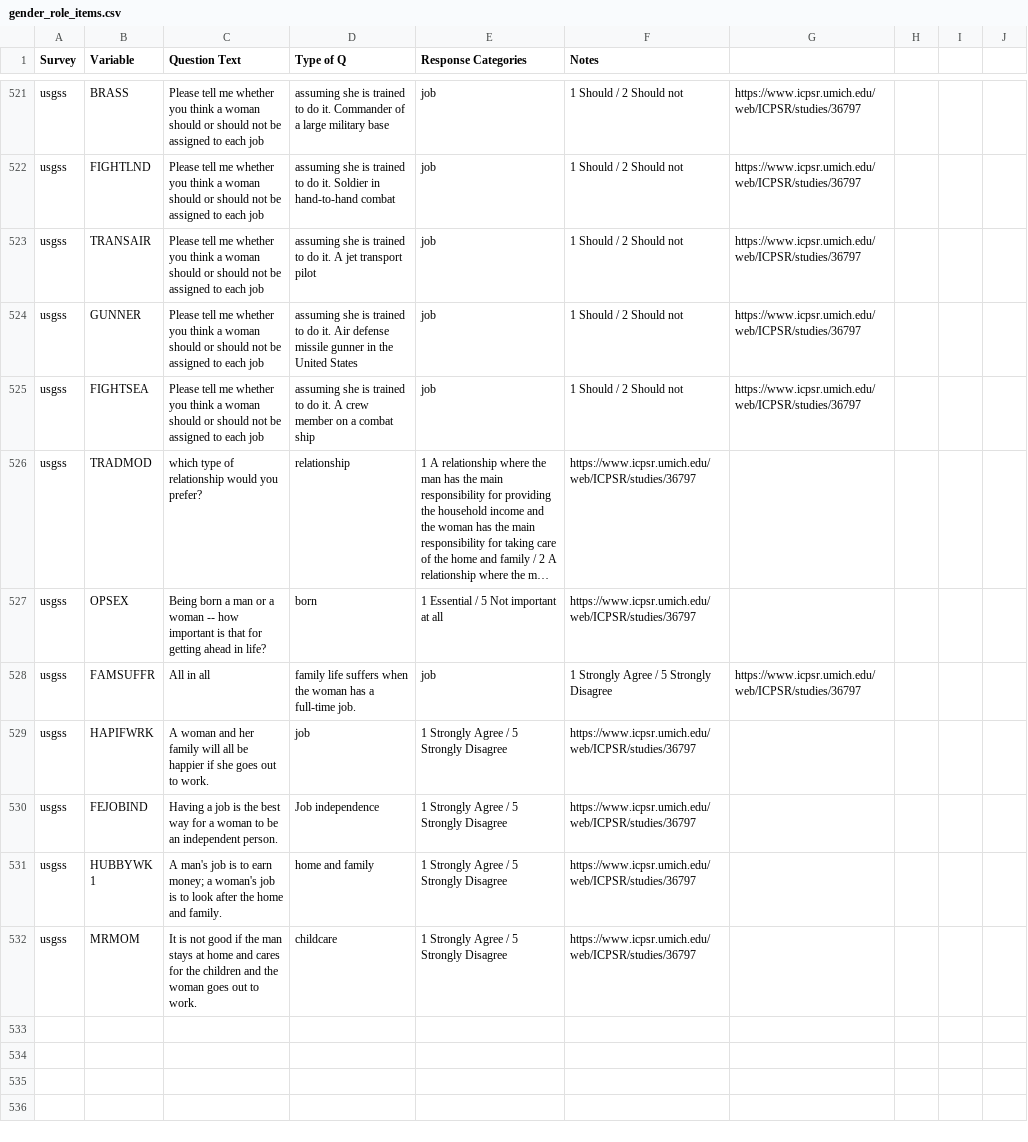
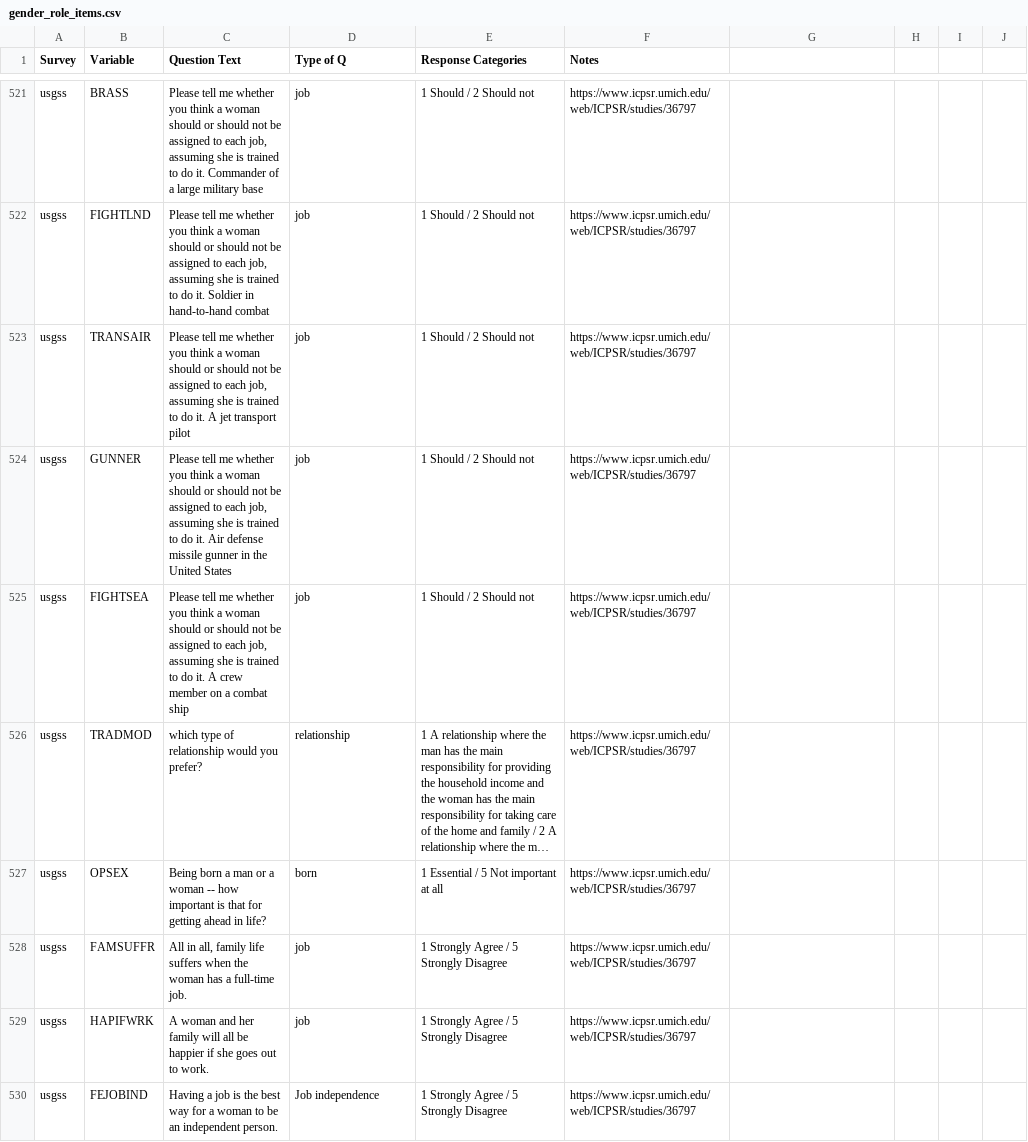
Before and after one commit to fsolt/dcpo_gender_roles, a CSV file: data-raw/gender_role_items.csv, drawn as a sheet; only a part is shown, gaps mark what is left out; the shorter side is filled out with more unchanged rows; long unchanged cells end in …; removed rows and columns are numbered as before the commit, all else as after; the diff covers the shown part only; the diff names each change by its address in the sheet, - before the commit and + after, or states it on an @@ line.

```diff
--- a/data-raw/gender_role_items.csv
+++ b/data-raw/gender_role_items.csv
-C521 (Question Text): …to each job
+C521 (Question Text): …to each job, assuming she is trained to do it. Commander of a large military base
-D521 (Type of Q): assuming she is trained to do it. Commander of a large military base
+D521 (Type of Q): job
-E521:E525 (Response Categories): job
+E521:E525 (Response Categories): 1 Should / 2 Should not
-F521:F525 (Notes): 1 Should / 2 Should not
+F521:F525 (Notes): https://www.icpsr.umich.edu/web/ICPSR/studies/36797
-G521:G525: https://www.icpsr.umich.edu/web/ICPSR/studies/36797
+G521:G525: (empty)
-C522 (Question Text): …to each job
+C522 (Question Text): …to each job, assuming she is trained to do it. Soldier in hand-to-hand combat
-D522 (Type of Q): assuming she is trained to do it. Soldier in hand-to-hand combat
+D522 (Type of Q): job
-C523 (Question Text): …to each job
+C523 (Question Text): …to each job, assuming she is trained to do it. A jet transport pilot
-D523 (Type of Q): assuming she is trained to do it. A jet transport pilot
+D523 (Type of Q): job
-C524 (Question Text): …to each job
+C524 (Question Text): …to each job, assuming she is trained to do it. Air defense missile gunner in the United States
-D524 (Type of Q): assuming she is trained to do it. Air defense missile gunner in the United States
+D524 (Type of Q): job
-C525 (Question Text): …to each job
+C525 (Question Text): …to each job, assuming she is trained to do it. A crew member on a combat ship
-D525 (Type of Q): assuming she is trained to do it. A crew member on a combat ship
+D525 (Type of Q): job
-row 528: usgss | FAMSUFFR | All in all | family life suffers when the woman has a full-time job. | job | 1 Strongly Agree / 5 Strongly Disagree | https://www.icpsr.umich.edu/web/ICPSR/studies/36797
+row 528: usgss | FAMSUFFR | All in all, family life suffers when the woman has a full-time job. | job | 1 Strongly Agree / 5 Strongly Disagree | https://www.icpsr.umich.edu/web/ICPSR/studies/36797
```
Also changed, not shown: 4 added rows, 4 removed rows and 70 edited cells elsewhere in this file.
